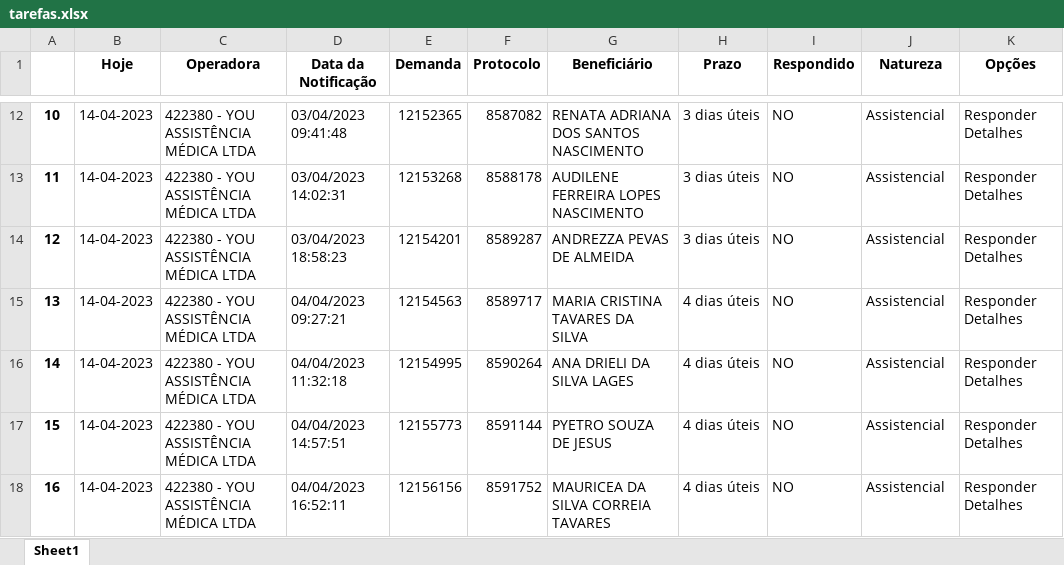
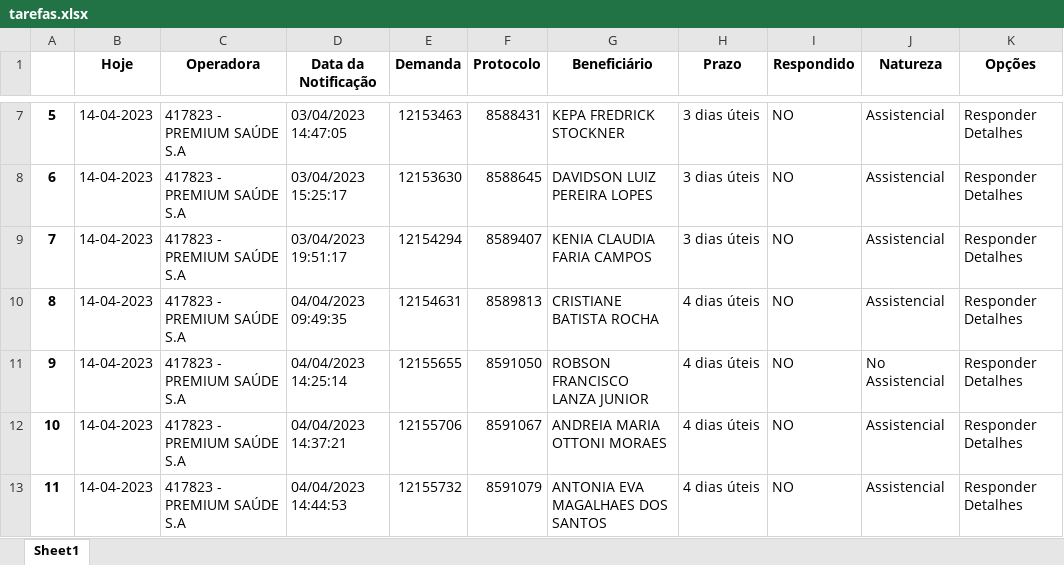
Before and after one commit to amantino69/nipon1, an Excel workbook: planilha/tarefas.xlsx, sheet Sheet1, drawn as a sheet; only a part is shown, gaps mark what is left out; values as stored, in another font and other column widths than the file's, no borders; addresses are those after the commit; the diff covers the shown part only; the diff names each change by its address in the sheet, - before the commit and + after, or states it on an @@ line.

```diff
--- a/planilha/tarefas.xlsx (sheet Sheet1)
+++ b/planilha/tarefas.xlsx (sheet Sheet1)
@@ column A renumbered from row 4 down @@
-C7:C13 (Operadora): 422380 - YOU ASSISTÊNCIA MÉDICA LTDA
+C7:C13 (Operadora): 417823 - PREMIUM SAÚDE S.A
-D7 (Data da Notificação): 03/04/2023 09:41:48
+D7 (Data da Notificação): 03/04/2023 14:47:05
-E7 (Demanda): 12152365
+E7 (Demanda): 12153463
-F7 (Protocolo): 8587082
+F7 (Protocolo): 8588431
-G7 (Beneficiário): RENATA ADRIANA DOS SANTOS NASCIMENTO
+G7 (Beneficiário): KEPA FREDRICK STOCKNER
-D8 (Data da Notificação): 03/04/2023 14:02:31
+D8 (Data da Notificação): 03/04/2023 15:25:17
-E8 (Demanda): 12153268
+E8 (Demanda): 12153630
-F8 (Protocolo): 8588178
+F8 (Protocolo): 8588645
-G8 (Beneficiário): AUDILENE FERREIRA LOPES NASCIMENTO
+G8 (Beneficiário): DAVIDSON LUIZ PEREIRA LOPES
-D9 (Data da Notificação): 03/04/2023 18:58:23
+D9 (Data da Notificação): 03/04/2023 19:51:17
-E9 (Demanda): 12154201
+E9 (Demanda): 12154294
-F9 (Protocolo): 8589287
+F9 (Protocolo): 8589407
-G9 (Beneficiário): ANDREZZA PEVAS DE ALMEIDA
+G9 (Beneficiário): KENIA CLAUDIA FARIA CAMPOS
-D10 (Data da Notificação): 04/04/2023 09:27:21
+D10 (Data da Notificação): 04/04/2023 09:49:35
-E10 (Demanda): 12154563
+E10 (Demanda): 12154631
-F10 (Protocolo): 8589717
+F10 (Protocolo): 8589813
-G10 (Beneficiário): MARIA CRISTINA TAVARES DA SILVA
+G10 (Beneficiário): CRISTIANE BATISTA ROCHA
-D11 (Data da Notificação): 04/04/2023 11:32:18
+D11 (Data da Notificação): 04/04/2023 14:25:14
-E11 (Demanda): 12154995
+E11 (Demanda): 12155655
-F11 (Protocolo): 8590264
+F11 (Protocolo): 8591050
-G11 (Beneficiário): ANA DRIELI DA SILVA LAGES
+G11 (Beneficiário): ROBSON FRANCISCO LANZA JUNIOR
-J11 (Natureza): Assistencial
+J11 (Natureza): No Assistencial
-D12 (Data da Notificação): 04/04/2023 14:57:51
+D12 (Data da Notificação): 04/04/2023 14:37:21
-E12 (Demanda): 12155773
+E12 (Demanda): 12155706
-F12 (Protocolo): 8591144
+F12 (Protocolo): 8591067
-G12 (Beneficiário): PYETRO SOUZA DE JESUS
+G12 (Beneficiário): ANDREIA MARIA OTTONI MORAES
-D13 (Data da Notificação): 04/04/2023 16:52:11
+D13 (Data da Notificação): 04/04/2023 14:44:53
-E13 (Demanda): 12156156
+E13 (Demanda): 12155732
-F13 (Protocolo): 8591752
+F13 (Protocolo): 8591079
-G13 (Beneficiário): MAURICEA DA SILVA CORREIA TAVARES
+G13 (Beneficiário): ANTONIA EVA MAGALHAES DOS SANTOS
```
Also changed, not shown: 18 removed rows and 122 edited cells elsewhere in this sheet, planilha/responder.xlsx, 21 other files.
